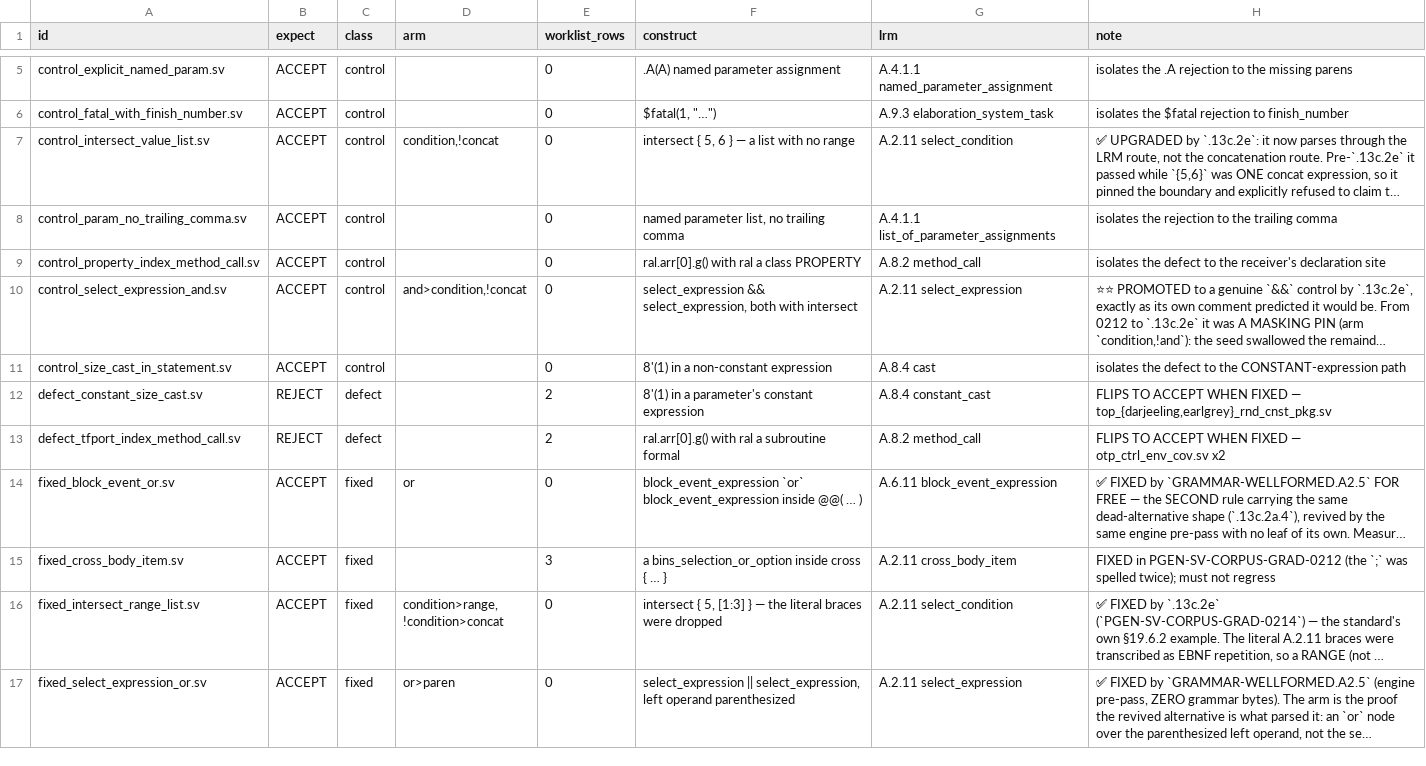
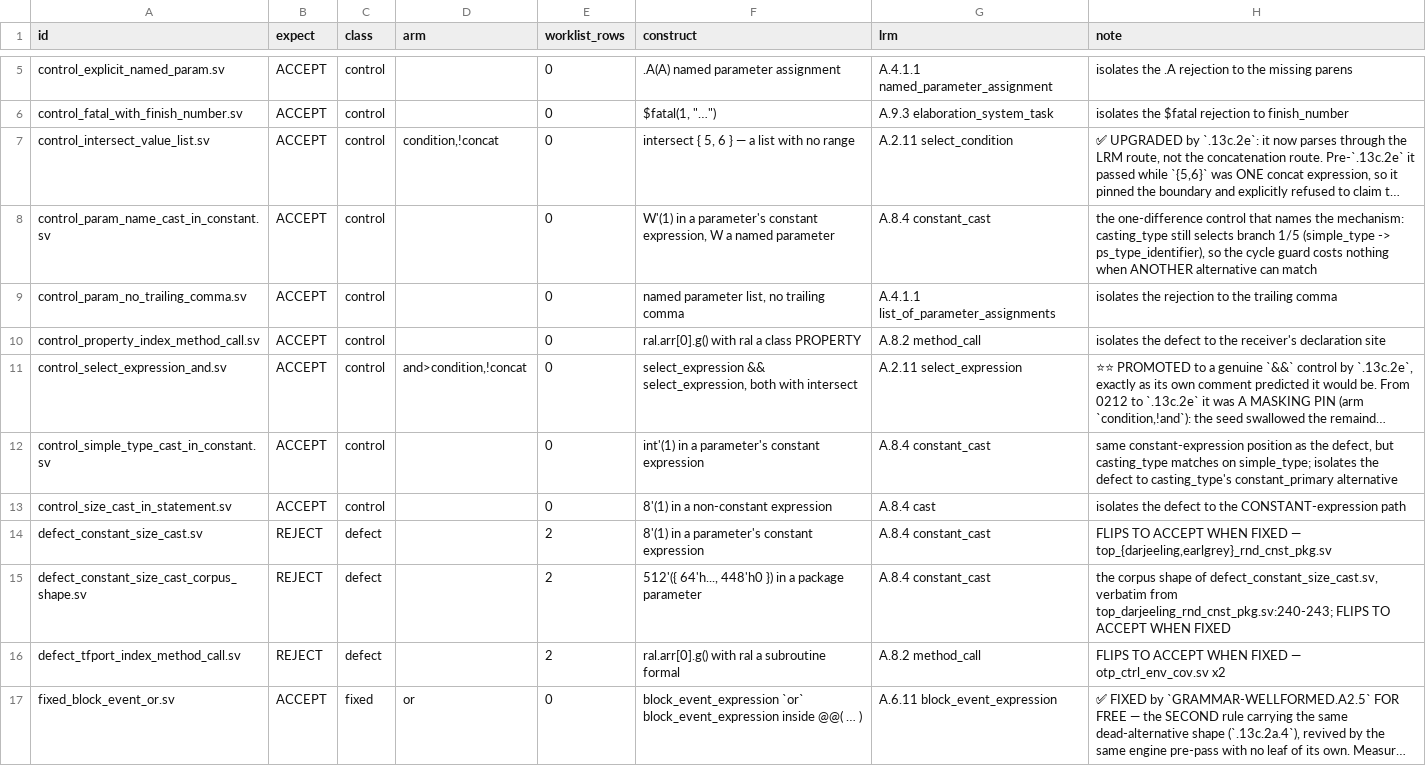
Before and after one commit to rdje/pgen, a TSV file: stimuli/sv/adjudication_repros/MANIFEST.tsv, drawn as a sheet; only a part is shown, gaps mark what is left out; the shorter side is filled out with more unchanged rows; long unchanged cells end in …; the diff names each change by its address in the sheet, - before the commit and + after, or states it on an @@ line.

Commit message:
PGEN-SV-CORPUS-GRAD-0216 (leaf SV-CORPUS-GRAD.13c.2b DIAGNOSED, ENGINE-UNIVERSAL-SERVICES.13 gains its first corpus pricing; DOCS + 3 tracked reproducers only, ZERO grammar bytes, ZERO Rust bytes): nothing is missing from the grammar — the LRM's own derivation is declared and unreachable
- THE LEAF'S HYPOTHESIS IS REFUTED. `.13c.2b` opened suspecting a missing `constant_primary`
  alternative and asked for the whole A.8.4 list to be audited first. Audited mechanically against
  the machine-extracted Annex A (`systemverilog_lrm_profiled_generated.ebnf`):
  `constant_primary_sv_2017` 15/15, `_sv_2023` 16/16, `casting_type` 5/5 — ORDER-IDENTICAL.
  `constant_cast` is alternative 12 and always was.
- ROOT CAUSE (tools-first, `--trace-rules constant_primary`): `Entering branch 2/5 for rule
  'casting_type' at position 383` -> `Infinite recursion detected in rule 'constant_primary' at
  position 383` -> `Exiting rule 'constant_cast' with error: Backtrack`. The declared derivation
  `constant_primary -> constant_primary_sv_2017 -> constant_cast -> casting_type -> constant_primary`
  is unreachable ⇒ a SECOND victim of the indirect-LR cycle ENGINE-UNIVERSAL-SERVICES.13 owns,
  reached from a vendored corpus row instead of a constructed chain.
- THE DISCRIMINATOR IS ONE EDGE, NOT A CONSTRUCT CLASS. Five-arm A/B, all tracked reproducers:
  `int'(1)` and `W'(1)` ACCEPT in the SAME constant-expression position (casting_type resolves via
  `simple_type`, branch 1/5) while `8'(1)` REJECTs. The cycle guard fires in the passing arms too
  and costs nothing there ⇒ a surviving cycle costs nothing until it is the ONLY road, so SV's 30
  is a count of cycles and never a count of defects.
- "UNBLOCKS 2 ROWS" IS NOW MEASURED, NOT ATTRIBUTED. Removing only the `N'` size-cast prefix from
  OpenTitan's top_darjeeling_rnd_cnst_pkg.sv (22) and top_earlgrey_rnd_cnst_pkg.sv (11) flips both
  from REJECT (furthest_position=5899/5906) to `parse_full passed` — this construct is their sole
  remaining blocker.
- FIX TIER = ENGINE; the grammar tier is refused on the standing 2026-08-11 director ruling —
  hand-splitting the cycle would trade a proven byte-for-byte Annex A transcription for a workaround.
- VERIFIED: run_adjudication_repros.py 26 -> 29 checked, failures=0; all three new artifact scripts
  exit 0; mdbook_docs_gate green; the KM card's own reverify passes; doctrines 18/18.
  DONE-BAR register UNCHANGED (SV stays `Mostly Done` — no code changed).

```diff
--- a/stimuli/sv/adjudication_repros/MANIFEST.tsv
+++ b/stimuli/sv/adjudication_repros/MANIFEST.tsv
+row 8: control_param_name_cast_in_constant.sv | ACCEPT | control |  | 0 | W'(1) in a parameter's constant expression, W a named parameter | A.8.4 constant_cast | the one-difference control that names the mechanism: casting_type still selects branch 1/5 (simple_type -> ps_type_identifier), so the cycle guard costs nothing when ANOTHER alternative can match
+row 12: control_simple_type_cast_in_constant.sv | ACCEPT | control |  | 0 | int'(1) in a parameter's constant expression | A.8.4 constant_cast | same constant-expression position as the defect, but casting_type matches on simple_type; isolates the defect to casting_type's constant_primary alternative
+row 15: defect_constant_size_cast_corpus_shape.sv | REJECT | defect |  | 2 | 512'({ 64'h..., 448'h0 }) in a package parameter | A.8.4 constant_cast | the corpus shape of defect_constant_size_cast.sv, verbatim from top_darjeeling_rnd_cnst_pkg.sv:240-243; FLIPS TO ACCEPT WHEN FIXED
```
Also changed, not shown: 16 other files.
